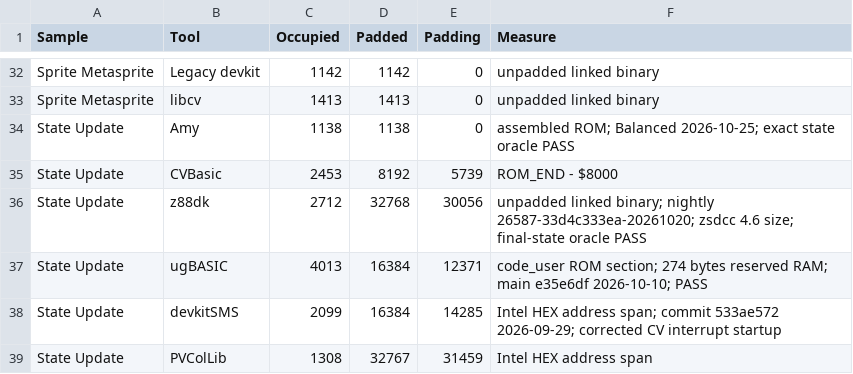
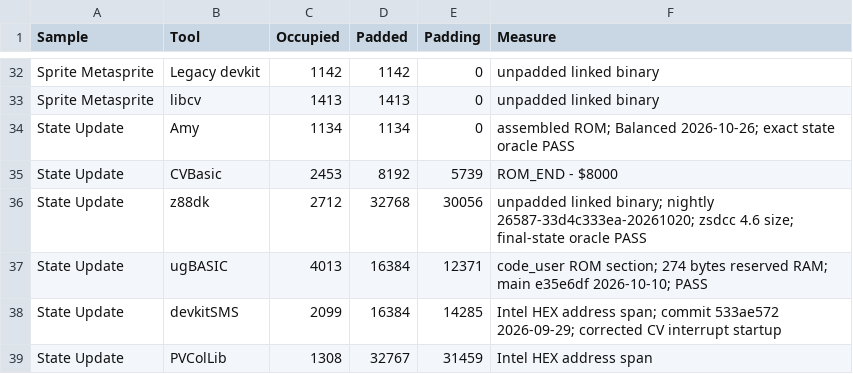
Before and after one commit to amypurple/AmyStudio, a CSV file: competition/benchmarks/occupied-sizes.csv, drawn as a sheet; only a part is shown, gaps mark what is left out.

```diff
--- a/competition/benchmarks/occupied-sizes.csv
+++ b/competition/benchmarks/occupied-sizes.csv
@@ -33,3 +33,3 @@
 "Sprite Metasprite","libcv","1413","1413","0","unpadded linked binary"
-"State Update","Amy","1138","1138","0","assembled ROM; Balanced 2026-10-25; exact state oracle PASS"
+"State Update","Amy","1134","1134","0","assembled ROM; Balanced 2026-10-26; exact state oracle PASS"
 "State Update","CVBasic","2453","8192","5739","ROM_END - $8000"
```
Also changed, not shown: 8 other files.
